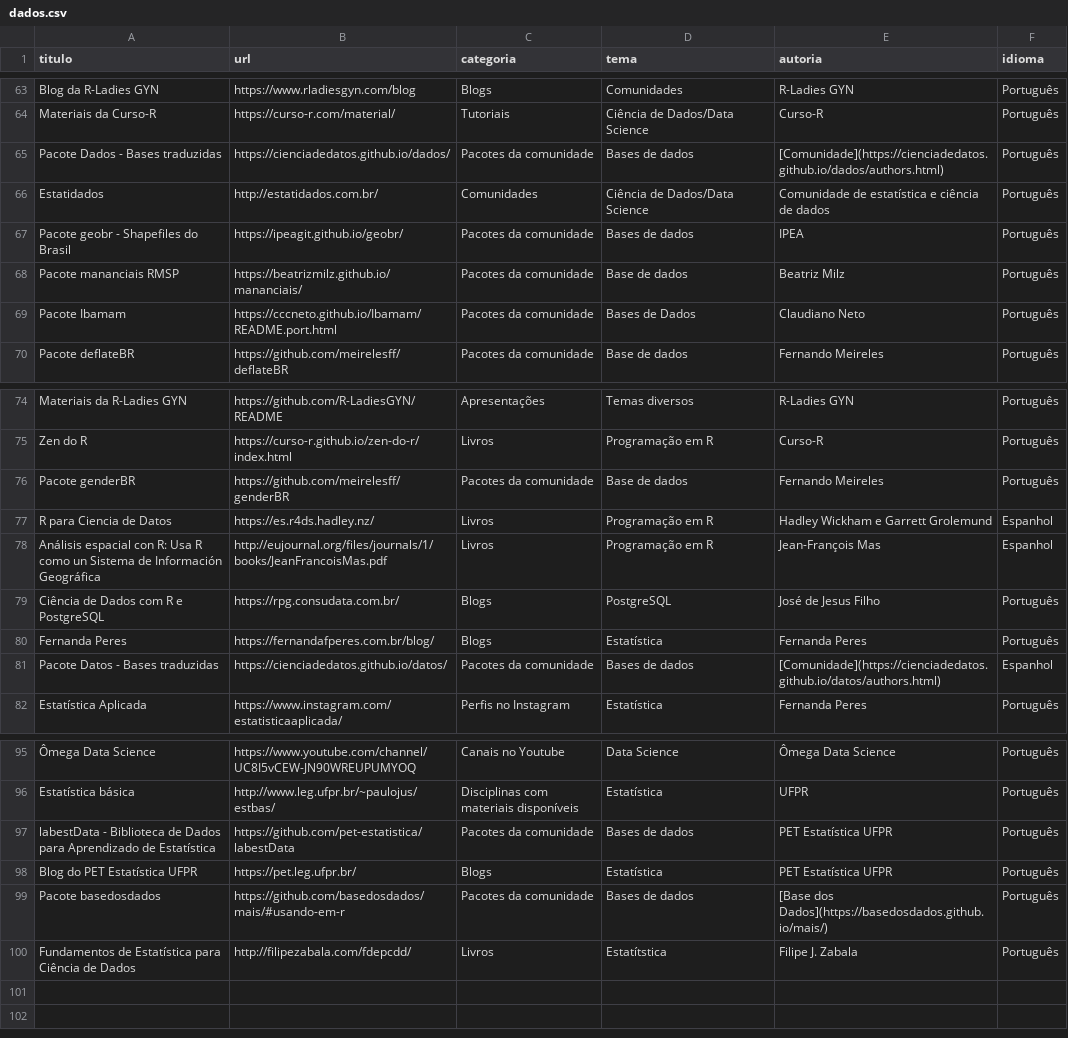
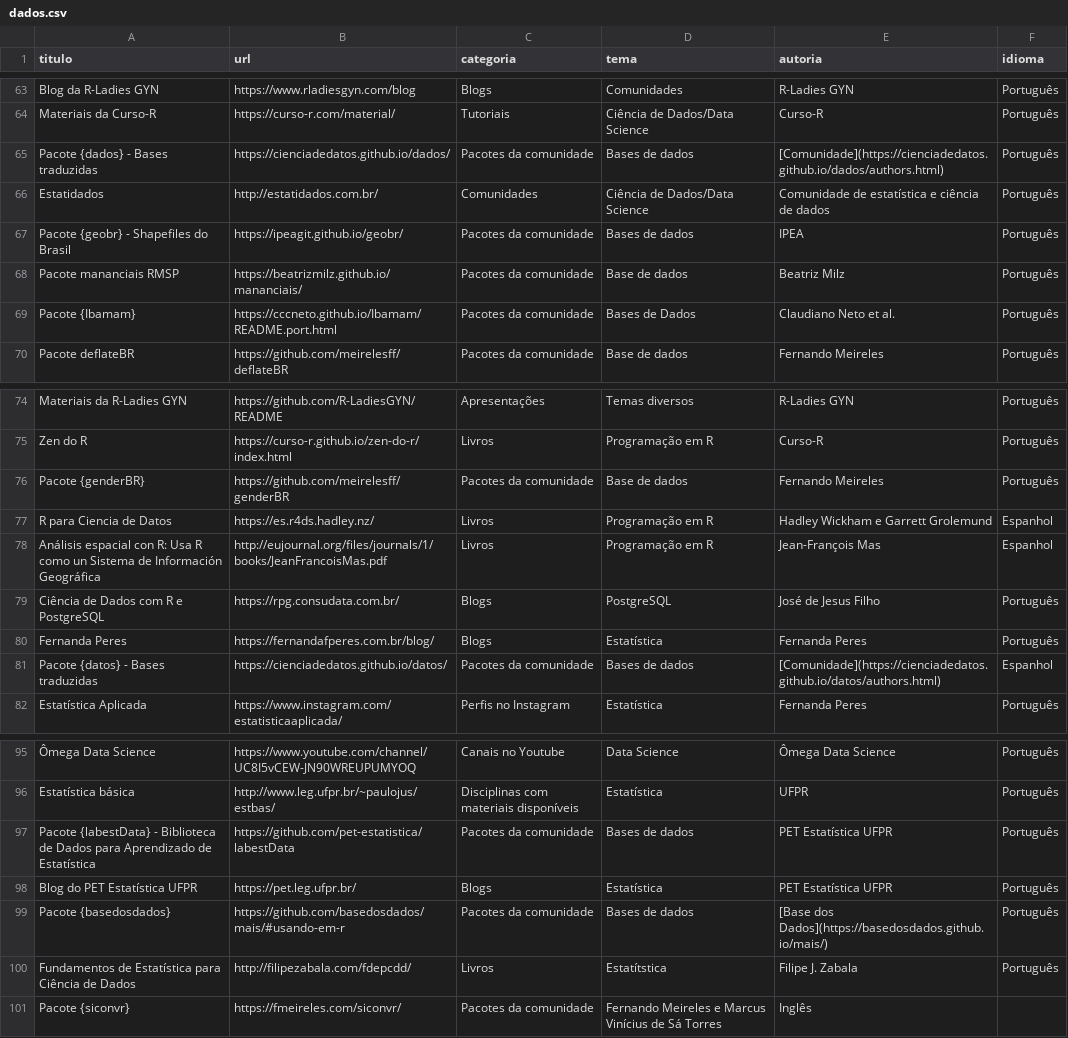
Before and after one commit to beatrizmilz/materiais_estudo_R, a CSV file: inst/dados.csv, drawn as a sheet; only a part is shown, gaps mark what is left out; the diff names each change by its address in the sheet, - before the commit and + after, or states it on an @@ line.

Commit message:
adiciona pacote siconvr

```diff
--- a/inst/dados.csv
+++ b/inst/dados.csv
-A65 (titulo): Pacote Dados - Bases traduzidas
+A65 (titulo): Pacote {dados} - Bases traduzidas
-A67 (titulo): Pacote geobr - Shapefiles do Brasil
+A67 (titulo): Pacote {geobr} - Shapefiles do Brasil
-A69 (titulo): Pacote Ibamam
+A69 (titulo): Pacote {Ibamam}
-E69 (autoria): Claudiano Neto
+E69 (autoria): Claudiano Neto et al.
-A76 (titulo): Pacote genderBR
+A76 (titulo): Pacote {genderBR}
-A81 (titulo): Pacote Datos - Bases traduzidas
+A81 (titulo): Pacote {datos} - Bases traduzidas
-A97 (titulo): labestData - Biblioteca…
+A97 (titulo): Pacote {labestData} - Biblioteca…
-A99 (titulo): Pacote basedosdados
+A99 (titulo): Pacote {basedosdados}
+row 101: Pacote {siconvr} | https://fmeireles.com/siconvr/ | Pacotes da comunidade | Fernando Meireles e Marcus Vinícius de Sá Torres | Inglês
```
